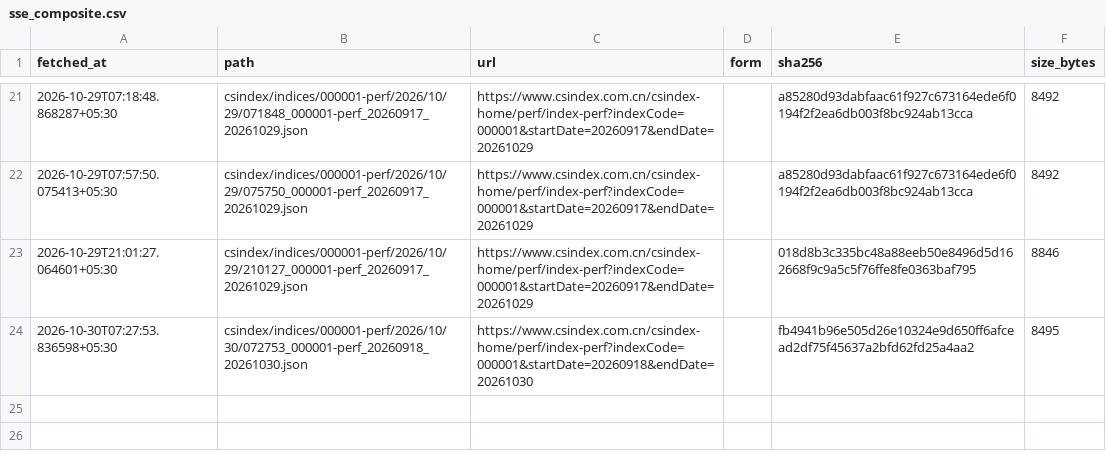
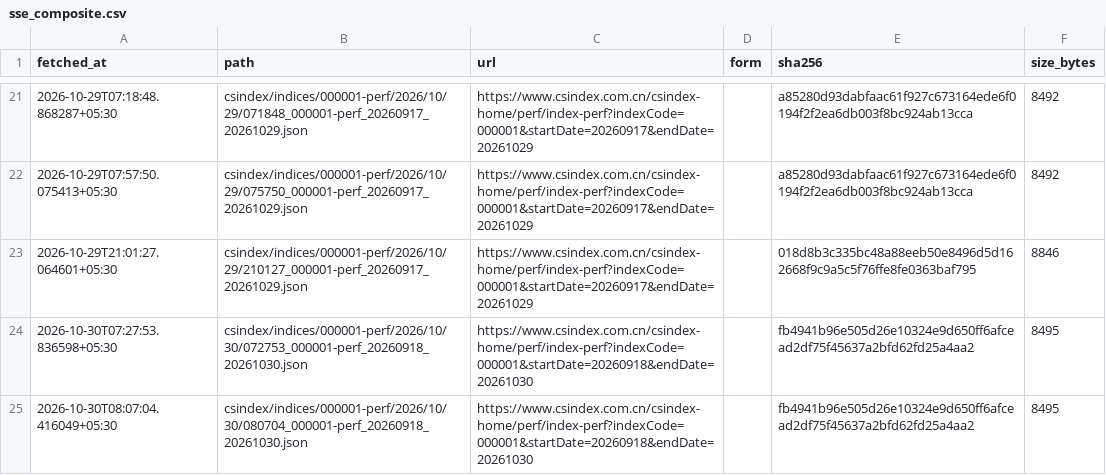
Before and after one commit to contactexepex/omenix-trading, a CSV file: research/data/manifests/global-cues/sse_composite.csv, drawn as a sheet; only a part is shown, gaps mark what is left out.

```diff
--- a/research/data/manifests/global-cues/sse_composite.csv
+++ b/research/data/manifests/global-cues/sse_composite.csv
@@ -24 +24,2 @@ fetched_at,path,url,form,sha256,size_bytes
 2026-10-30T07:27:53.836598+05:30,csindex/indices/000001-perf/2026/10/30/072753_000001-perf_20260918_20261030.json,https://www.csindex.com.cn/csindex-home/perf/index-perf?indexCode=000001&startDate=20260918&endDate=20261030,,fb4941b96e505d26e10324e9d650ff6afcead2df75f45637a2bfd62fd25a4aa2,8495
+2026-10-30T08:07:04.416049+05:30,csindex/indices/000001-perf/2026/10/30/080704_000001-perf_20260918_20261030.json,https://www.csindex.com.cn/csindex-home/perf/index-perf?indexCode=000001&startDate=20260918&endDate=20261030,,fb4941b96e505d26e10324e9d650ff6afcead2df75f45637a2bfd62fd25a4aa2,8495
```
Also changed, not shown: research/data/manifests/global-cues/eurostoxx50_yahoo.csv, research/data/manifests/global-cues/sse_composite_yahoo.csv, 18 other files.
